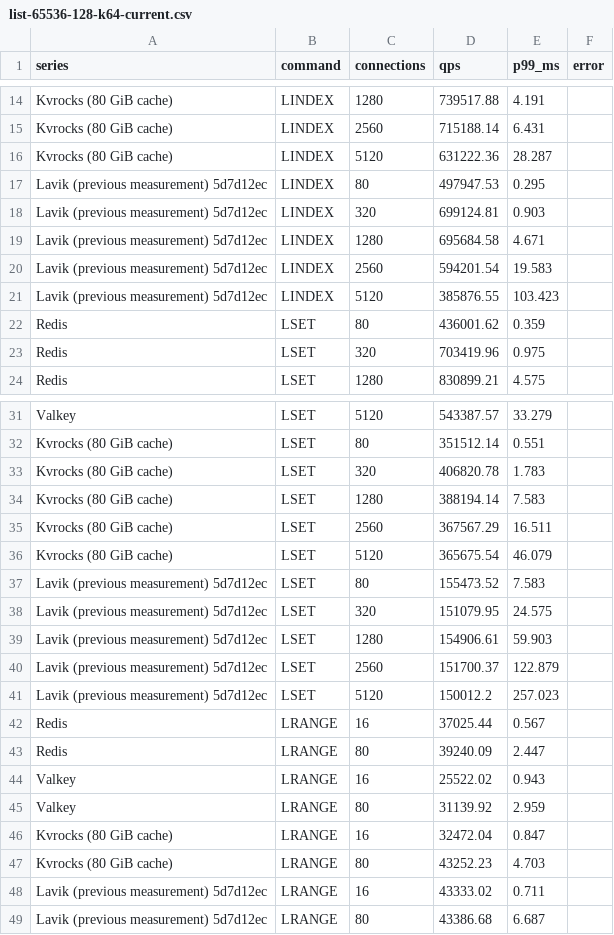
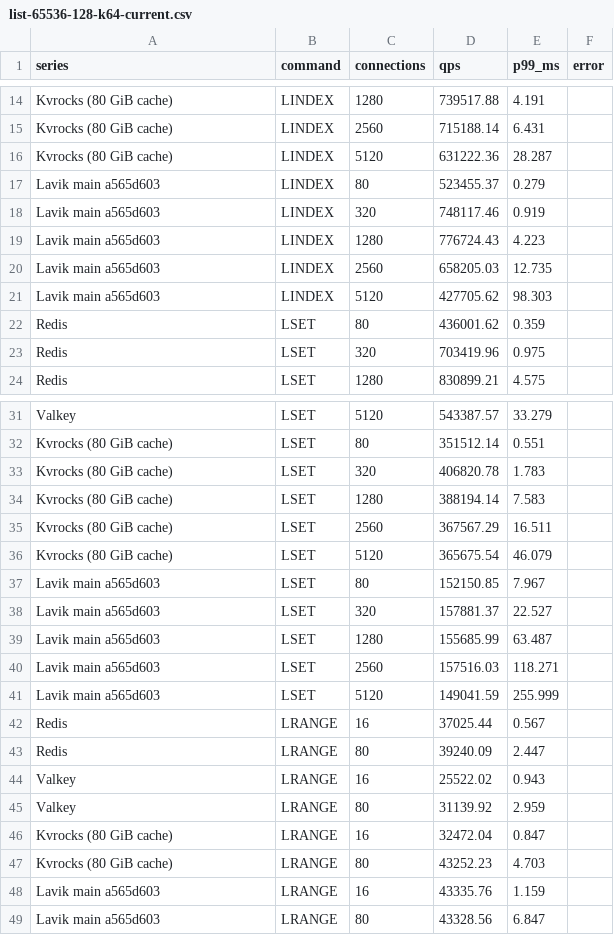
Before and after one commit to thweetkomputer/lavik, a CSV file: perf_reports/lavik-complex-structures-2026-09-26/list-65536-128-k64-current.csv, drawn as a sheet; only a part is shown, gaps mark what is left out; removed rows and columns are numbered as before the commit, all else as after; the diff names each change by its address in the sheet, - before the commit and + after, or states it on an @@ line.

Commit message:
perf: refresh main a565d603 list 65536B 128B 64 keys

```diff
--- a/perf_reports/lavik-complex-structures-2026-09-26/list-65536-128-k64-current.csv
+++ b/perf_reports/lavik-complex-structures-2026-09-26/list-65536-128-k64-current.csv
-row 17: Lavik (previous measurement) 5d7d12ec | LINDEX | 80 | 497947.53 | 0.295
-row 18: Lavik (previous measurement) 5d7d12ec | LINDEX | 320 | 699124.81 | 0.903
-row 19: Lavik (previous measurement) 5d7d12ec | LINDEX | 1280 | 695684.58 | 4.671
-row 20: Lavik (previous measurement) 5d7d12ec | LINDEX | 2560 | 594201.54 | 19.583
-row 21: Lavik (previous measurement) 5d7d12ec | LINDEX | 5120 | 385876.55 | 103.423
+row 17: Lavik main a565d603 | LINDEX | 80 | 523455.37 | 0.279
+row 18: Lavik main a565d603 | LINDEX | 320 | 748117.46 | 0.919
+row 19: Lavik main a565d603 | LINDEX | 1280 | 776724.43 | 4.223
+row 20: Lavik main a565d603 | LINDEX | 2560 | 658205.03 | 12.735
+row 21: Lavik main a565d603 | LINDEX | 5120 | 427705.62 | 98.303
-row 37: Lavik (previous measurement) 5d7d12ec | LSET | 80 | 155473.52 | 7.583
-row 38: Lavik (previous measurement) 5d7d12ec | LSET | 320 | 151079.95 | 24.575
-row 39: Lavik (previous measurement) 5d7d12ec | LSET | 1280 | 154906.61 | 59.903
-row 40: Lavik (previous measurement) 5d7d12ec | LSET | 2560 | 151700.37 | 122.879
-row 41: Lavik (previous measurement) 5d7d12ec | LSET | 5120 | 150012.2 | 257.023
+row 37: Lavik main a565d603 | LSET | 80 | 152150.85 | 7.967
+row 38: Lavik main a565d603 | LSET | 320 | 157881.37 | 22.527
+row 39: Lavik main a565d603 | LSET | 1280 | 155685.99 | 63.487
+row 40: Lavik main a565d603 | LSET | 2560 | 157516.03 | 118.271
+row 41: Lavik main a565d603 | LSET | 5120 | 149041.59 | 255.999
-row 48: Lavik (previous measurement) 5d7d12ec | LRANGE | 16 | 43333.02 | 0.711
-row 49: Lavik (previous measurement) 5d7d12ec | LRANGE | 80 | 43386.68 | 6.687
+row 48: Lavik main a565d603 | LRANGE | 16 | 43335.76 | 1.159
+row 49: Lavik main a565d603 | LRANGE | 80 | 43328.56 | 6.847
```
Also changed, not shown: 58 other files.
